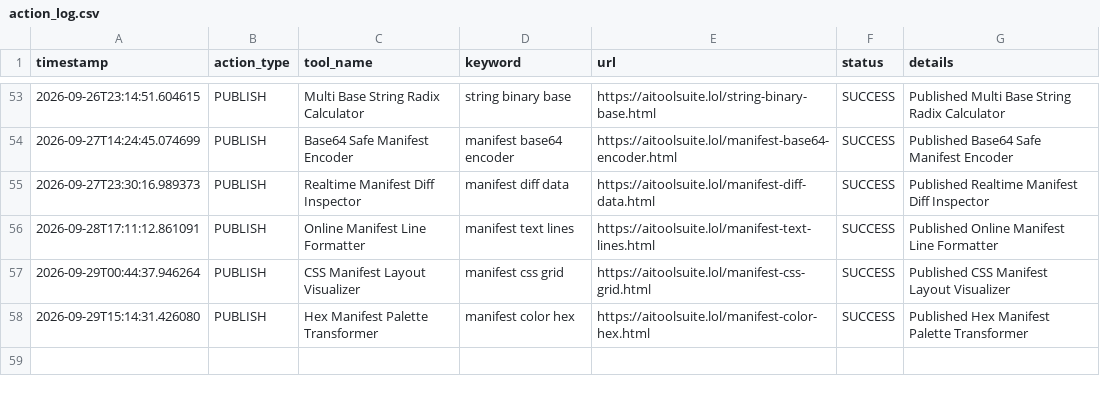
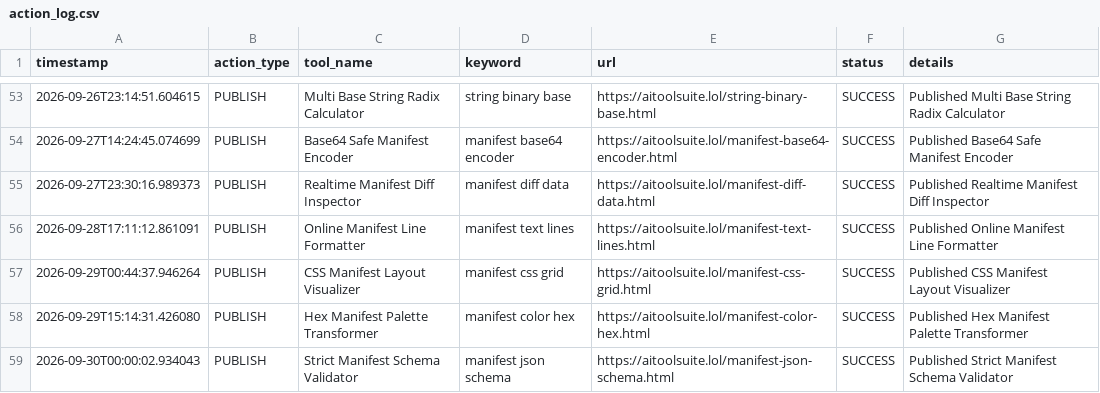
Before and after one commit to jarvissing/aitoolsuite.lol, a CSV file: logs/action_log.csv, drawn as a sheet; only a part is shown, gaps mark what is left out; the diff names each change by its address in the sheet, - before the commit and + after, or states it on an @@ line.

Commit message:
Auto-publish daily tool & update sitemap [skip ci]

```diff
--- a/logs/action_log.csv
+++ b/logs/action_log.csv
+row 59: 2026-09-30T00:00:02.934043 | PUBLISH | Strict Manifest Schema Validator | manifest json schema | https://aitoolsuite.lol/manifest-json-schema.html | SUCCESS | Published Strict Manifest Schema Validator
```
Also changed, not shown: 6 other files.
